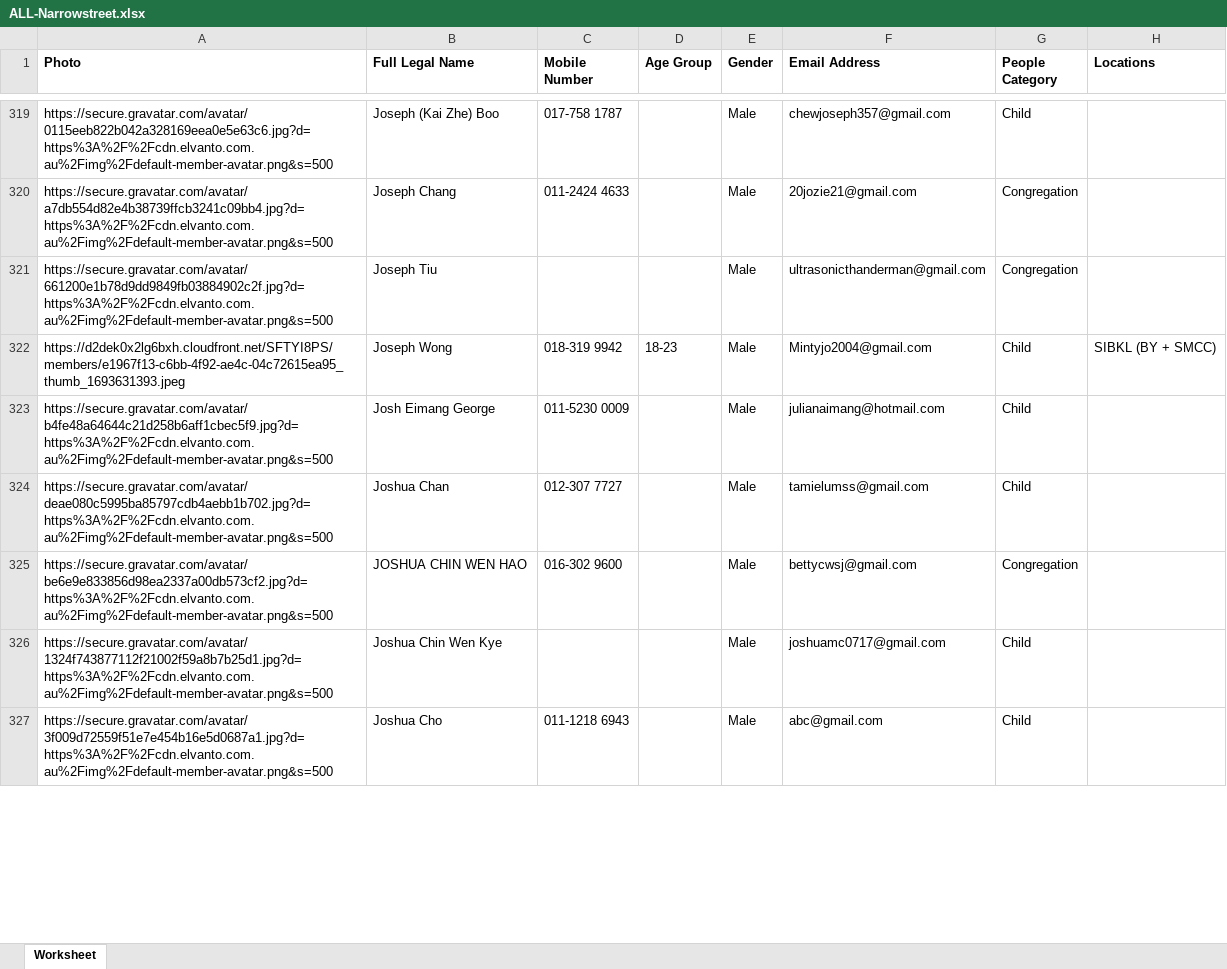
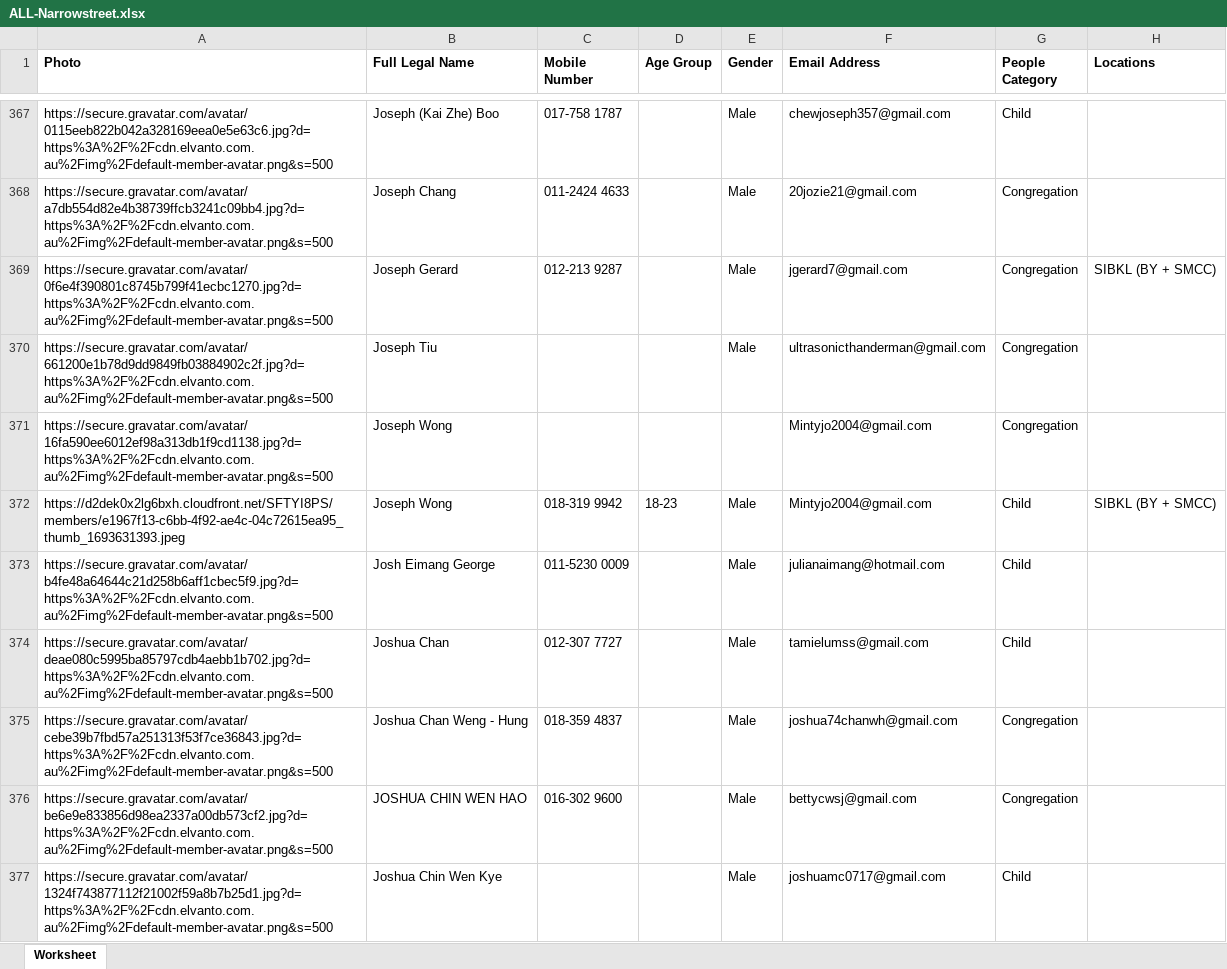
Before and after one commit to narrowstreet/QRCode-Generator-Streamlit, an Excel workbook: ALL-Narrowstreet.xlsx, sheet Worksheet, drawn as a sheet; only a part is shown, gaps mark what is left out; the shorter side is filled out with more unchanged rows; values as stored, in another font and other column widths than the file's, no borders; the diff covers the shown part only; the diff names each change by its address in the sheet, - before the commit and + after, or states it on an @@ line.

Commit message:
Add files via upload

```diff
--- a/ALL-Narrowstreet.xlsx (sheet Worksheet)
+++ b/ALL-Narrowstreet.xlsx (sheet Worksheet)
+row 369: https://secure.gravatar.com/avatar/0f6e4f390801c8745b799f41ecbc1270.jpg?d=https%3A%2F%2Fcdn.elvanto.com.au%2Fimg%2Fdefault-member-avatar.png&s=500 | Joseph Gerard | 012-213 9287 |  | Male | jgerard7@gmail.com | Congregation | SIBKL (BY + SMCC)
+row 371: https://secure.gravatar.com/avatar/16fa590ee6012ef98a313db1f9cd1138.jpg?d=https%3A%2F%2Fcdn.elvanto.com.au%2Fimg%2Fdefault-member-avatar.png&s=500 | Joseph Wong |  |  |  | Mintyjo2004@gmail.com | Congregation
+row 375: https://secure.gravatar.com/avatar/cebe39b7fbd57a251313f53f7ce36843.jpg?d=https%3A%2F%2Fcdn.elvanto.com.au%2Fimg%2Fdefault-member-avatar.png&s=500 | Joshua Chan Weng - Hung | 018-359 4837 |  | Male | joshua74chanwh@gmail.com | Congregation
```
Also changed, not shown: 110 added rows, 17 removed rows and 88 edited cells elsewhere in this sheet.
